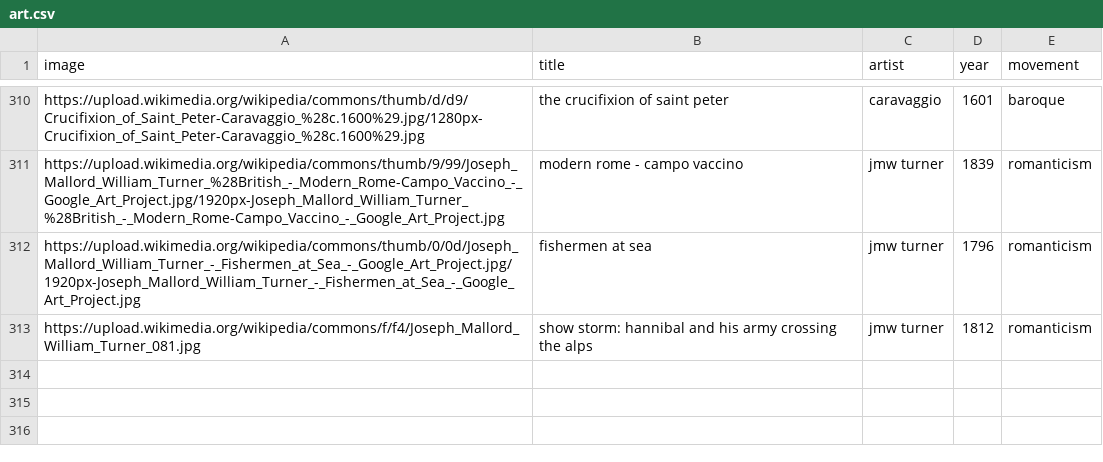
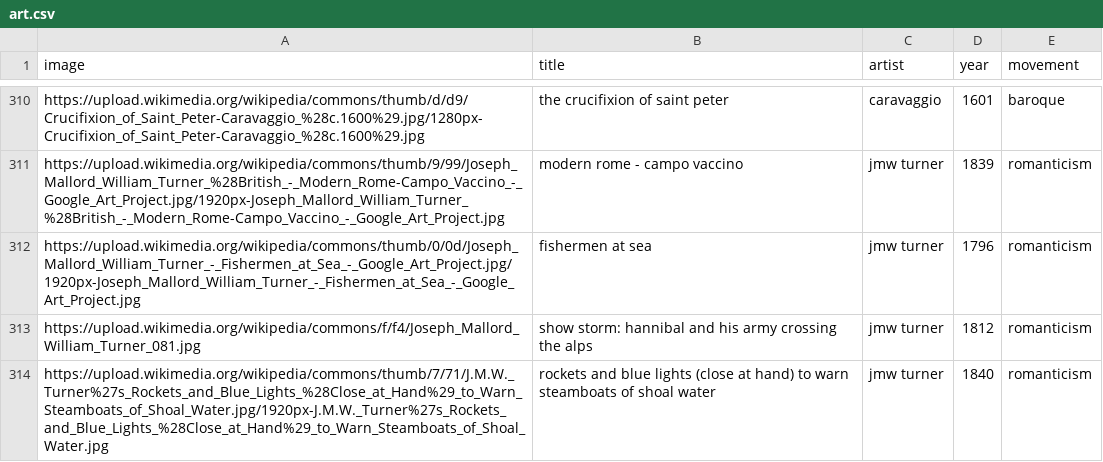
Before and after one commit to Tyler-Hattori/trivia, a CSV file: datasets/art.csv, drawn as a sheet; only a part is shown, gaps mark what is left out.

Commit message:
update dataset

```diff
--- a/datasets/art.csv
+++ b/datasets/art.csv
@@ -313 +313,2 @@ https://upload.wikimedia.org/wikipedia/commons/thumb/0/0d/Joseph_Mallord_William
 https://upload.wikimedia.org/wikipedia/commons/f/f4/Joseph_Mallord_William_Turner_081.jpg,show storm: hannibal and his army crossing the alps,jmw turner,1812,romanticism
+https://upload.wikimedia.org/wikipedia/commons/thumb/7/71/J.M.W._Turner%27s_Rockets_and_Blue_Lights_%28Close_at_Hand%29_to_Warn_Steamboats_of_Shoal_Water.jpg/1920px-J.M.W._Turner%27s_Rockets_and_Blue_Lights_%28Close_at_Hand%29_to_Warn_Steamboats_of_Shoal_Water.jpg,rockets and blue lights (close at hand) to warn steamboats of shoal water,jmw turner,1840,romanticism
```
